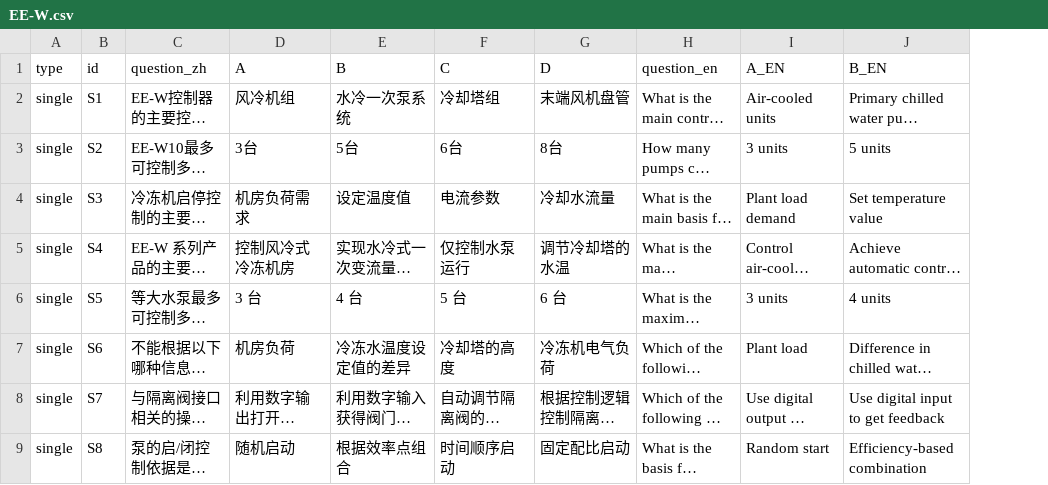
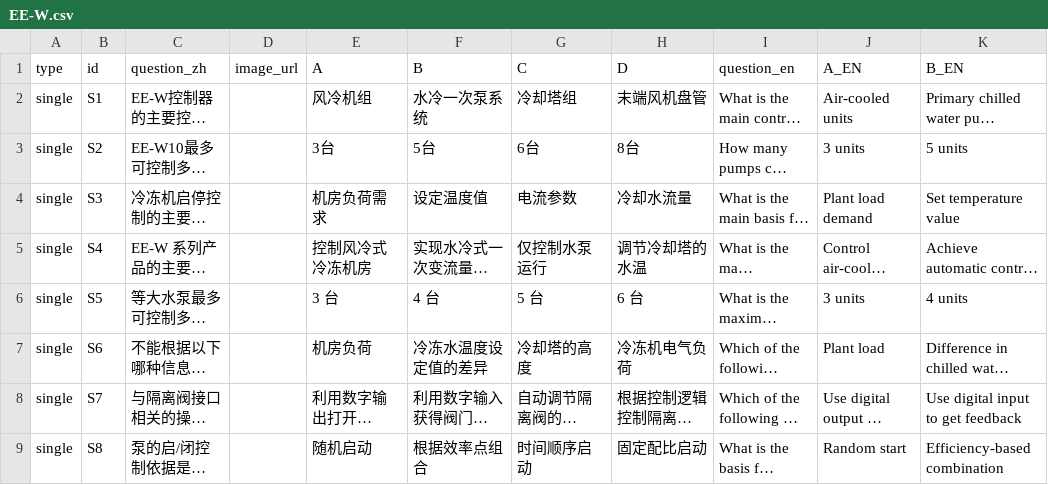
Before and after one commit to MartiniTCN/Armstrong-RSEC, a CSV file: static/csv/EE-W.csv, drawn as a sheet; only a part is shown; long unchanged cells end in …; the diff names each change by its address in the sheet, - before the commit and + after, or states it on an @@ line.

```diff
--- a/static/csv/EE-W.csv
+++ b/static/csv/EE-W.csv
+column D (image_url), empty
```
Also changed, not shown: 2 other files.
